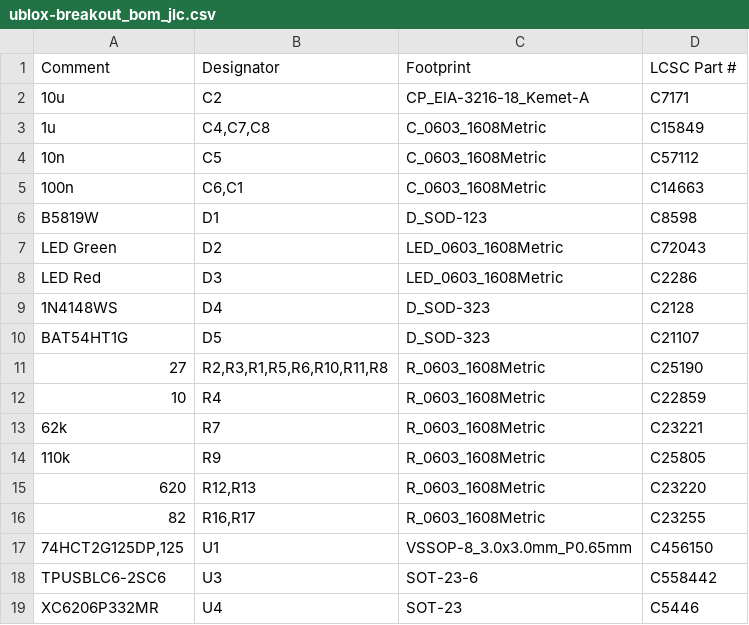
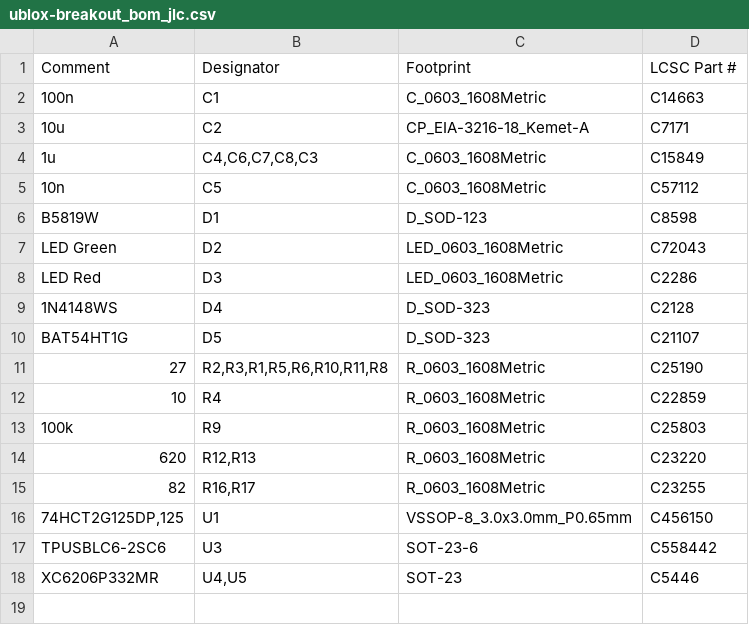
Before and after one commit to thinkfat/ublox-breakout, a CSV file: fab/ublox-breakout_bom_jlc.csv, drawn as a sheet.

```diff
--- a/fab/ublox-breakout_bom_jlc.csv
+++ b/fab/ublox-breakout_bom_jlc.csv
@@ -1,6 +1,6 @@
 "Comment","Designator","Footprint","LCSC Part #"
+"100n","C1","C_0603_1608Metric","C14663"
 "10u","C2","CP_EIA-3216-18_Kemet-A","C7171"
-"1u","C4,C7,C8","C_0603_1608Metric","C15849"
+"1u","C4,C6,C7,C8,C3","C_0603_1608Metric","C15849"
 "10n","C5","C_0603_1608Metric","C57112"
-"100n","C6,C1","C_0603_1608Metric","C14663"
 "B5819W","D1","D_SOD-123","C8598"
@@ -12,4 +12,3 @@
 "10","R4","R_0603_1608Metric","C22859"
-"62k","R7","R_0603_1608Metric","C23221"
-"110k","R9","R_0603_1608Metric","C25805"
+"100k","R9","R_0603_1608Metric","C25803"
 "620","R12,R13","R_0603_1608Metric","C23220"
@@ -18,2 +17,2 @@
 "TPUSBLC6-2SC6","U3","SOT-23-6","C558442"
-"XC6206P332MR","U4","SOT-23","C5446"
+"XC6206P332MR","U4,U5","SOT-23","C5446"
```
Also changed, not shown: fab/ublox-breakout-all-pos.csv, fab/ublox-breakout_cpl_jlc.csv, 18 other files.
